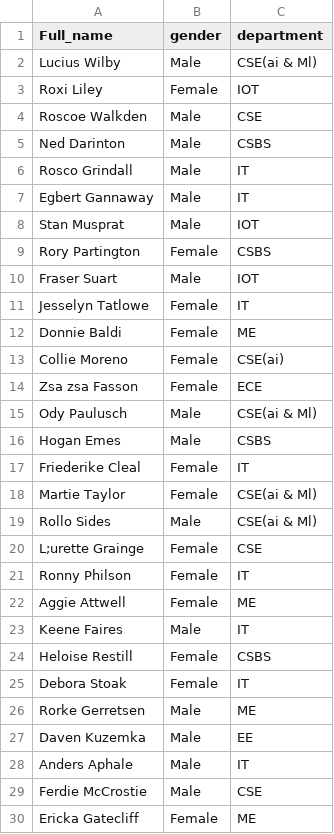
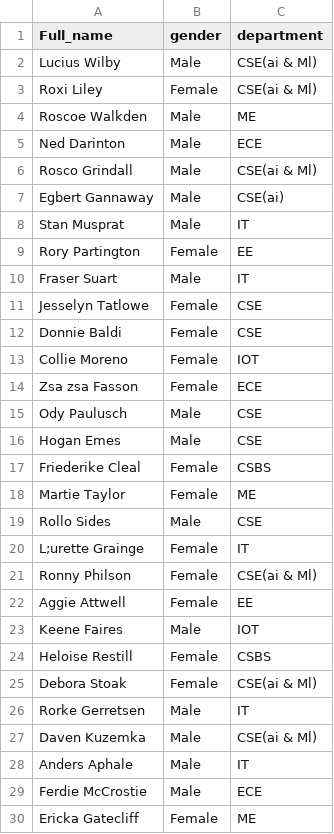
Before and after one commit to Rudrajiii/College-Management-Protocol, a CSV file: sysProj/data/modified_student_data.csv, drawn as a sheet; only a part is shown; the diff covers the shown part only.

```diff
--- a/sysProj/data/modified_student_data.csv
+++ b/sysProj/data/modified_student_data.csv
@@ -2,29 +2,29 @@ Full_name,gender,department
 Lucius Wilby,Male,CSE(ai & Ml)
-Roxi Liley,Female,IOT
-Roscoe Walkden,Male,CSE
-Ned Darinton,Male,CSBS
-Rosco Grindall,Male,IT
-Egbert Gannaway,Male,IT
-Stan Musprat,Male,IOT
-Rory Partington,Female,CSBS
-Fraser Suart,Male,IOT
-Jesselyn Tatlowe,Female,IT
-Donnie Baldi,Female,ME
-Collie Moreno,Female,CSE(ai)
+Roxi Liley,Female,CSE(ai & Ml)
+Roscoe Walkden,Male,ME
+Ned Darinton,Male,ECE
+Rosco Grindall,Male,CSE(ai & Ml)
+Egbert Gannaway,Male,CSE(ai)
+Stan Musprat,Male,IT
+Rory Partington,Female,EE
+Fraser Suart,Male,IT
+Jesselyn Tatlowe,Female,CSE
+Donnie Baldi,Female,CSE
+Collie Moreno,Female,IOT
 Zsa zsa Fasson,Female,ECE
-Ody Paulusch,Male,CSE(ai & Ml)
-Hogan Emes,Male,CSBS
-Friederike Cleal,Female,IT
-Martie Taylor,Female,CSE(ai & Ml)
-Rollo Sides,Male,CSE(ai & Ml)
-L;urette Grainge,Female,CSE
-Ronny Philson,Female,IT
-Aggie Attwell,Female,ME
-Keene Faires,Male,IT
+Ody Paulusch,Male,CSE
+Hogan Emes,Male,CSE
+Friederike Cleal,Female,CSBS
+Martie Taylor,Female,ME
+Rollo Sides,Male,CSE
+L;urette Grainge,Female,IT
+Ronny Philson,Female,CSE(ai & Ml)
+Aggie Attwell,Female,EE
+Keene Faires,Male,IOT
 Heloise Restill,Female,CSBS
-Debora Stoak,Female,IT
-Rorke Gerretsen,Male,ME
-Daven Kuzemka,Male,EE
+Debora Stoak,Female,CSE(ai & Ml)
+Rorke Gerretsen,Male,IT
+Daven Kuzemka,Male,CSE(ai & Ml)
 Anders Aphale,Male,IT
-Ferdie McCrostie,Male,CSE
+Ferdie McCrostie,Male,ECE
 Ericka Gatecliff,Female,ME
```
Also changed, not shown: 59 edited cells elsewhere in this file, 13 other files.
